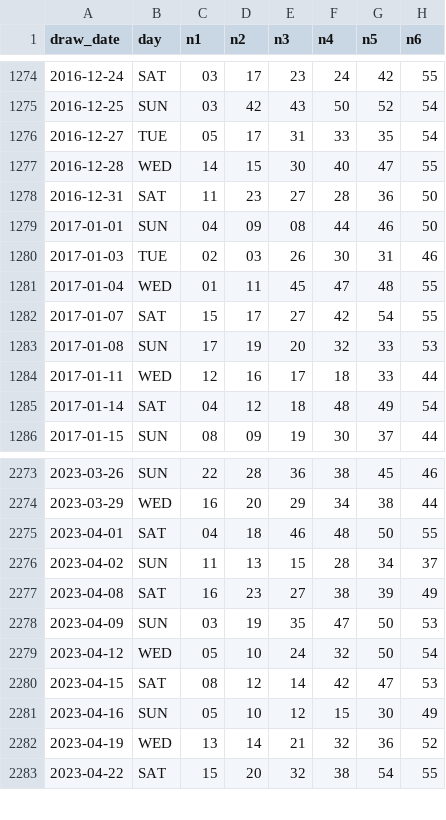
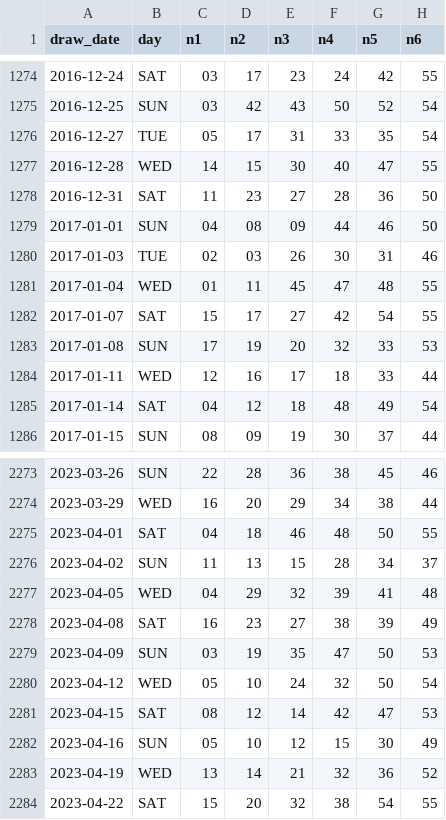
Before and after one commit to zramakh/mlive, a CSV file: data/power_toto_6_55.csv, drawn as a sheet; only a part is shown, gaps mark what is left out.

```diff
--- a/data/power_toto_6_55.csv
+++ b/data/power_toto_6_55.csv
@@ -1278,3 +1278,3 @@ draw_date,day,n1,n2,n3,n4,n5,n6
 2016-12-31,SAT,11,23,27,28,36,50
-2017-01-01,SUN,04,09,08,44,46,50
+2017-01-01,SUN,04,08,09,44,46,50
 2017-01-03,TUE,02,03,26,30,31,46
@@ -2276,2 +2276,3 @@ draw_date,day,n1,n2,n3,n4,n5,n6
 2023-04-02,SUN,11,13,15,28,34,37
+2023-04-05,WED,04,29,32,39,41,48
 2023-04-08,SAT,16,23,27,38,39,49
```
Also changed, not shown: data/magnum_life.csv, 3 other files.
